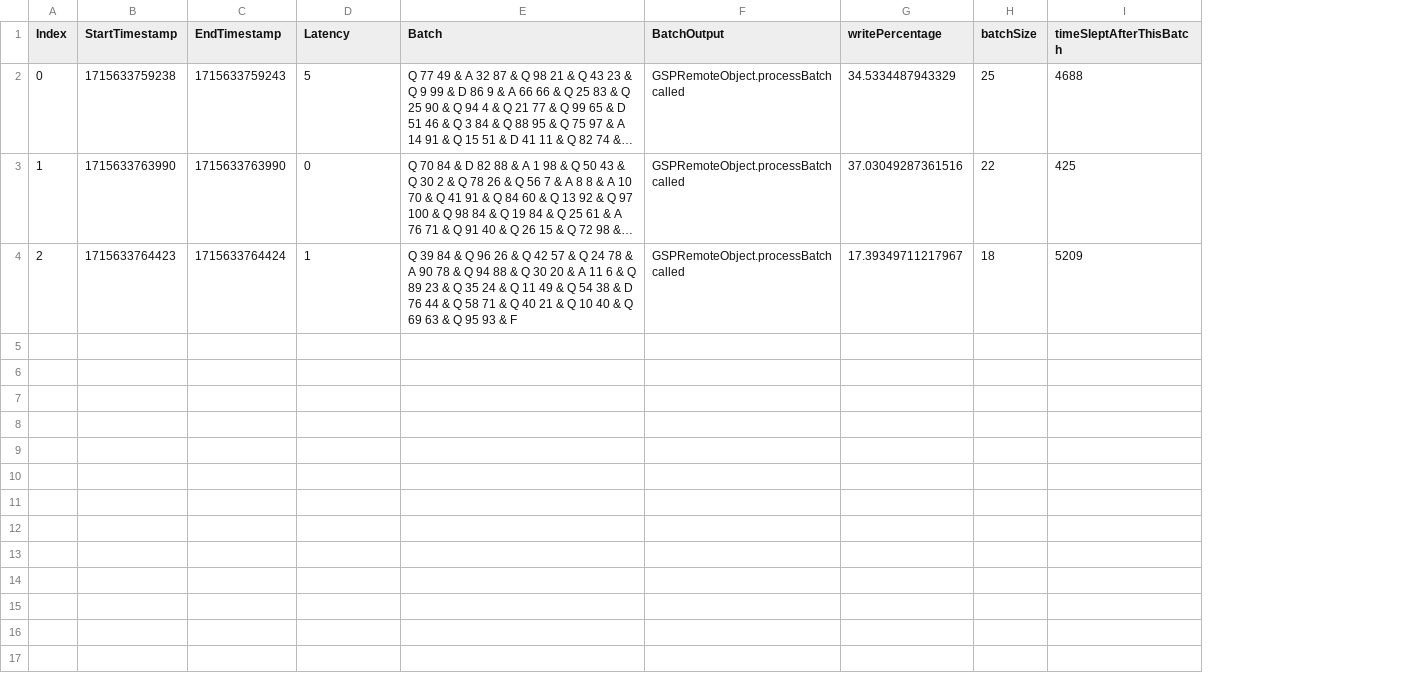
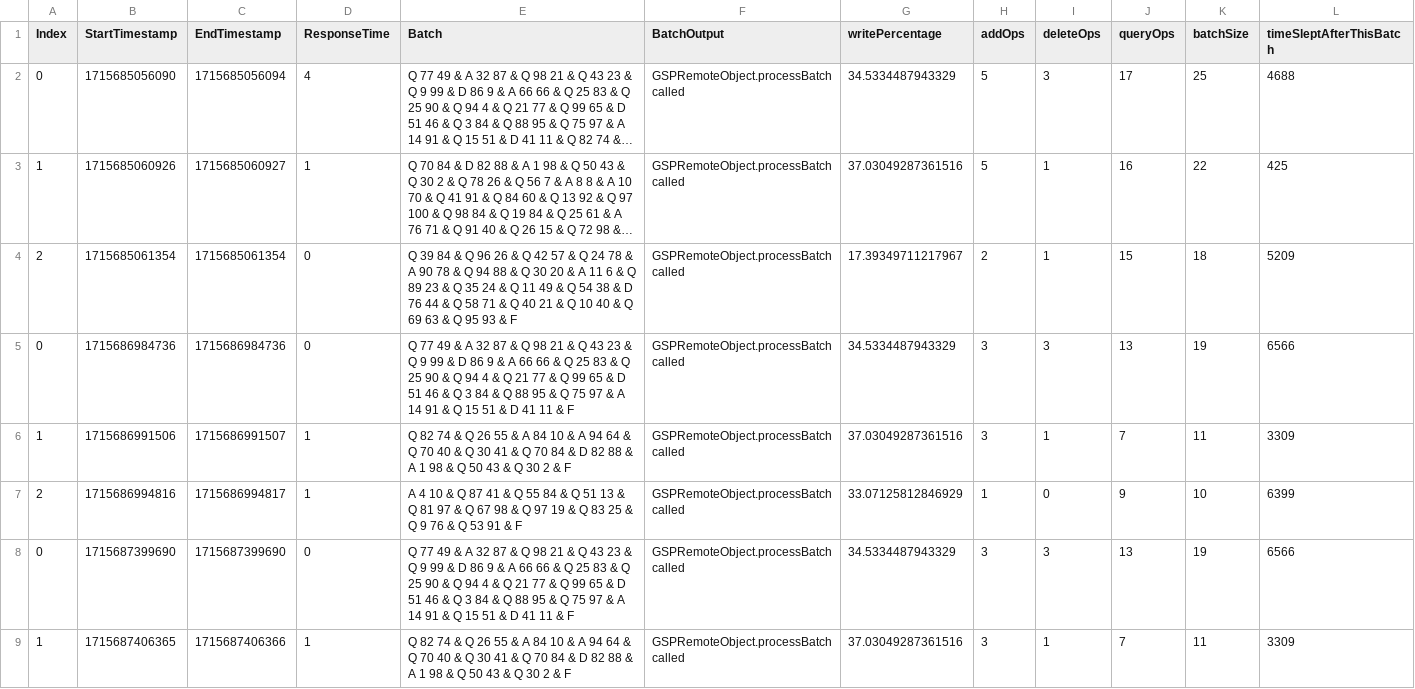
Before and after one commit to Mahmoud-Moh/Graph-Shortest-Path-Distributed, a CSV file: log1.csv, drawn as a sheet; only a part is shown; long unchanged cells end in …; the diff covers the shown part only; the diff names each change by its address in the sheet, - before the commit and + after, or states it on an @@ line.

```diff
--- a/log1.csv
+++ b/log1.csv
+column H (addOps), rows 2-4: 5 | 5 | 2
+column I (deleteOps), rows 2-4: 3 | 1 | 1
+column J (queryOps), rows 2-4: 17 | 16 | 15
-D1: Latency
+D1: ResponseTime
-B2 (StartTimestamp): 1715633759238
+B2 (StartTimestamp): 1715685056090
-C2 (EndTimestamp): 1715633759243
+C2 (EndTimestamp): 1715685056094
-D2 (ResponseTime): 5
+D2 (ResponseTime): 4
-B3 (StartTimestamp): 1715633763990
+B3 (StartTimestamp): 1715685060926
-C3 (EndTimestamp): 1715633763990
+C3 (EndTimestamp): 1715685060927
-D3 (ResponseTime): 0
+D3 (ResponseTime): 1
-B4 (StartTimestamp): 1715633764423
+B4 (StartTimestamp): 1715685061354
-C4 (EndTimestamp): 1715633764424
+C4 (EndTimestamp): 1715685061354
-D4 (ResponseTime): 1
+D4 (ResponseTime): 0
+row 5: 0 | 1715686984736 | 1715686984736 | 0 | Q 77 49 & A 32 87 & Q 98 21 & Q 43 23 & Q 9 99 & D 86 9 & A 66 66 & Q 25 83 & Q 25 90 & Q 94 4 & Q 21 77 & Q 99 65 & D 51 46 & Q 3 84 & Q 88 95 & Q 75 97 & A 14 91 & Q 15 51 & D 41 11 & F | GSPRemoteObject.processBatch called | 34.5334487943329 | 3 | 3 | 13 | 19 | 6566
+row 6: 1 | 1715686991506 | 1715686991507 | 1 | Q 82 74 & Q 26 55 & A 84 10 & A 94 64 & Q 70 40 & Q 30 41 & Q 70 84 & D 82 88 & A 1 98 & Q 50 43 & Q 30 2 & F | GSPRemoteObject.processBatch called | 37.03049287361516 | 3 | 1 | 7 | 11 | 3309
+row 7: 2 | 1715686994816 | 1715686994817 | 1 | A 4 10 & Q 87 41 & Q 55 84 & Q 51 13 & Q 81 97 & Q 67 98 & Q 97 19 & Q 83 25 & Q 9 76 & Q 53 91 & F | GSPRemoteObject.processBatch called | 33.07125812846929 | 1 | 0 | 9 | 10 | 6399
+row 8: 0 | 1715687399690 | 1715687399690 | 0 | Q 77 49 & A 32 87 & Q 98 21 & Q 43 23 & Q 9 99 & D 86 9 & A 66 66 & Q 25 83 & Q 25 90 & Q 94 4 & Q 21 77 & Q 99 65 & D 51 46 & Q 3 84 & Q 88 95 & Q 75 97 & A 14 91 & Q 15 51 & D 41 11 & F | GSPRemoteObject.processBatch called | 34.5334487943329 | 3 | 3 | 13 | 19 | 6566
+row 9: 1 | 1715687406365 | 1715687406366 | 1 | Q 82 74 & Q 26 55 & A 84 10 & A 94 64 & Q 70 40 & Q 30 41 & Q 70 84 & D 82 88 & A 1 98 & Q 50 43 & Q 30 2 & F | GSPRemoteObject.processBatch called | 37.03049287361516 | 3 | 1 | 7 | 11 | 3309
```
Also changed, not shown: 7 added rows elsewhere in this file, log0.csv, log2.csv, 9 other files.
